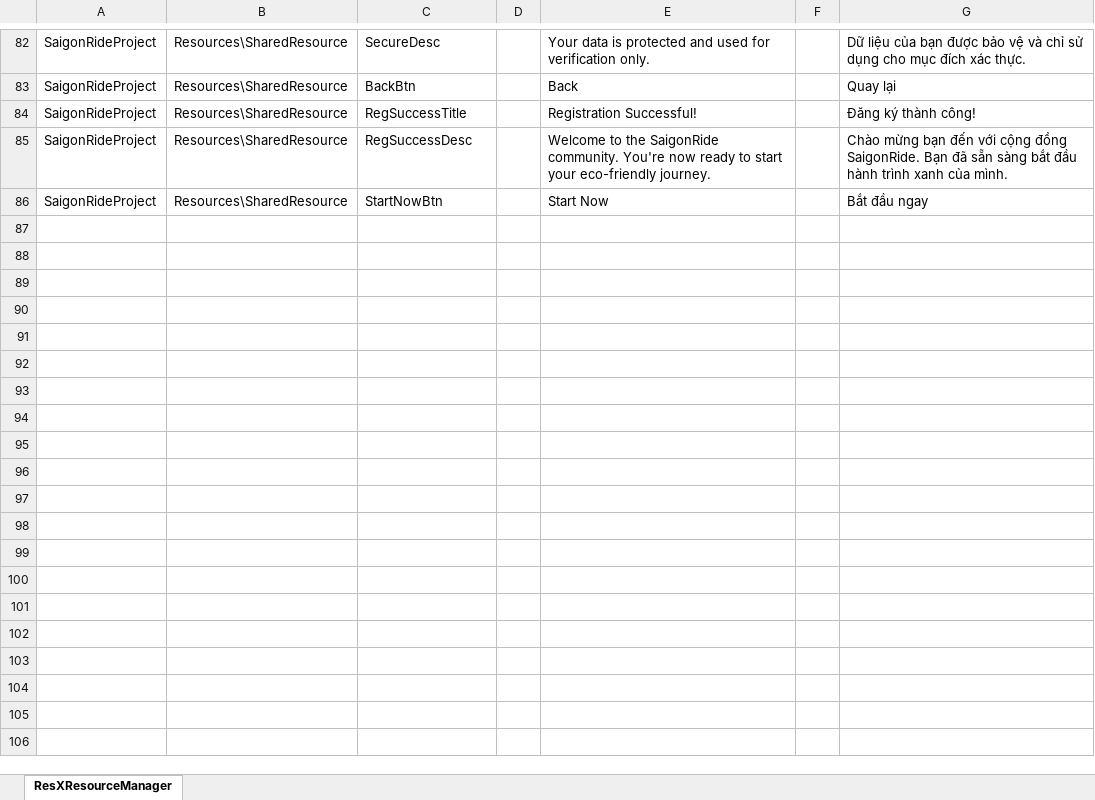
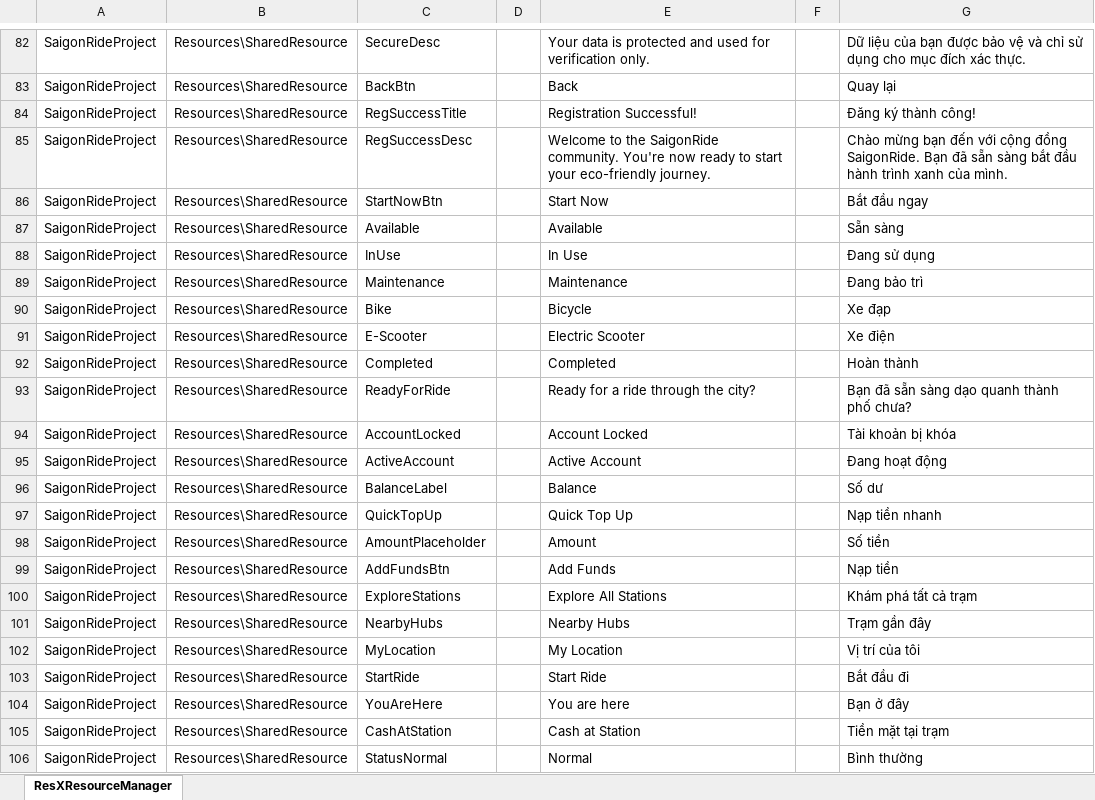
Before and after one commit to WhyZynx/SaigonRide_SE_Project, an Excel workbook: language.xlsx, sheet ResXResourceManager, drawn as a sheet; only a part is shown, gaps mark what is left out; values as stored, in another font and other column widths than the file's, no borders; the diff covers the shown part only; the diff names each change by its address in the sheet, - before the commit and + after, or states it on an @@ line.

Commit message:
Done: language for station detail/lists, current

```diff
--- a/language.xlsx (sheet ResXResourceManager)
+++ b/language.xlsx (sheet ResXResourceManager)
+row 87: SaigonRideProject | Resources\SharedResource | Available |  | Available |  | Sẵn sàng
+row 88: SaigonRideProject | Resources\SharedResource | InUse |  | In Use |  | Đang sử dụng
+row 89: SaigonRideProject | Resources\SharedResource | Maintenance |  | Maintenance |  | Đang bảo trì
+row 90: SaigonRideProject | Resources\SharedResource | Bike |  | Bicycle |  | Xe đạp
+row 91: SaigonRideProject | Resources\SharedResource | E-Scooter |  | Electric Scooter |  | Xe điện
+row 92: SaigonRideProject | Resources\SharedResource | Completed |  | Completed |  | Hoàn thành
+row 93: SaigonRideProject | Resources\SharedResource | ReadyForRide |  | Ready for a ride through the city? |  | Bạn đã sẵn sàng dạo quanh thành phố chưa?
+row 94: SaigonRideProject | Resources\SharedResource | AccountLocked |  | Account Locked |  | Tài khoản bị khóa
+row 95: SaigonRideProject | Resources\SharedResource | ActiveAccount |  | Active Account |  | Đang hoạt động
+row 96: SaigonRideProject | Resources\SharedResource | BalanceLabel |  | Balance |  | Số dư
+row 97: SaigonRideProject | Resources\SharedResource | QuickTopUp |  | Quick Top Up |  | Nạp tiền nhanh
+row 98: SaigonRideProject | Resources\SharedResource | AmountPlaceholder |  | Amount |  | Số tiền
+row 99: SaigonRideProject | Resources\SharedResource | AddFundsBtn |  | Add Funds |  | Nạp tiền
+row 100: SaigonRideProject | Resources\SharedResource | ExploreStations |  | Explore All Stations |  | Khám phá tất cả trạm
+row 101: SaigonRideProject | Resources\SharedResource | NearbyHubs |  | Nearby Hubs |  | Trạm gần đây
+row 102: SaigonRideProject | Resources\SharedResource | MyLocation |  | My Location |  | Vị trí của tôi
+row 103: SaigonRideProject | Resources\SharedResource | StartRide |  | Start Ride |  | Bắt đầu đi
+row 104: SaigonRideProject | Resources\SharedResource | YouAreHere |  | You are here |  | Bạn ở đây
+row 105: SaigonRideProject | Resources\SharedResource | CashAtStation |  | Cash at Station |  | Tiền mặt tại trạm
+row 106: SaigonRideProject | Resources\SharedResource | StatusNormal |  | Normal |  | Bình thường
```
Also changed, not shown: 70 added rows elsewhere in this sheet, 25 other files.
